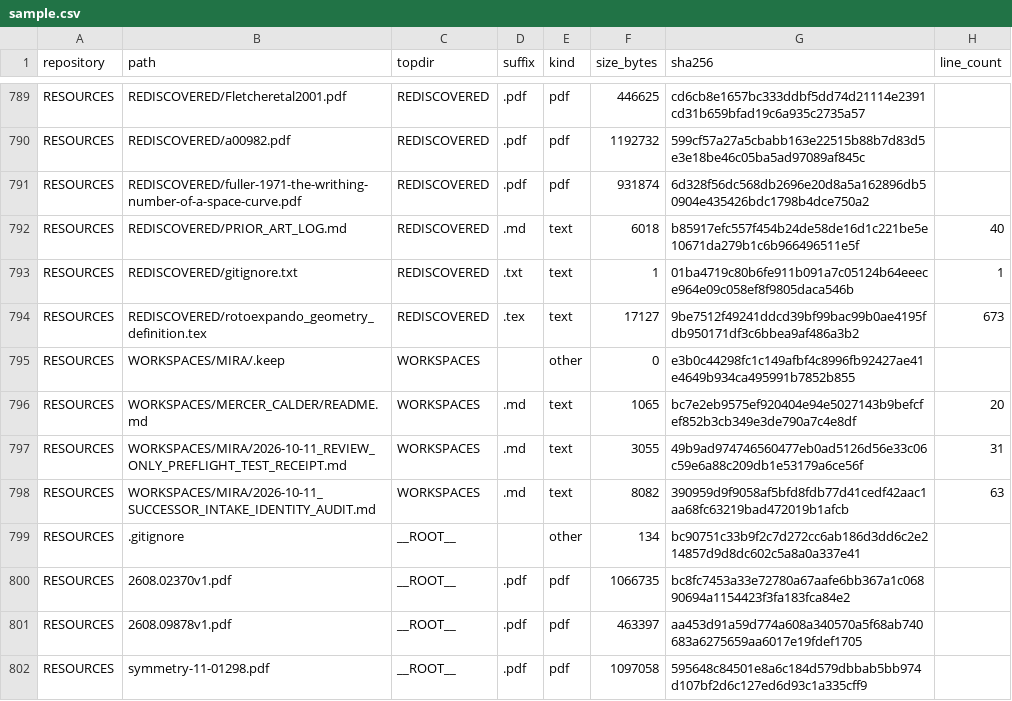
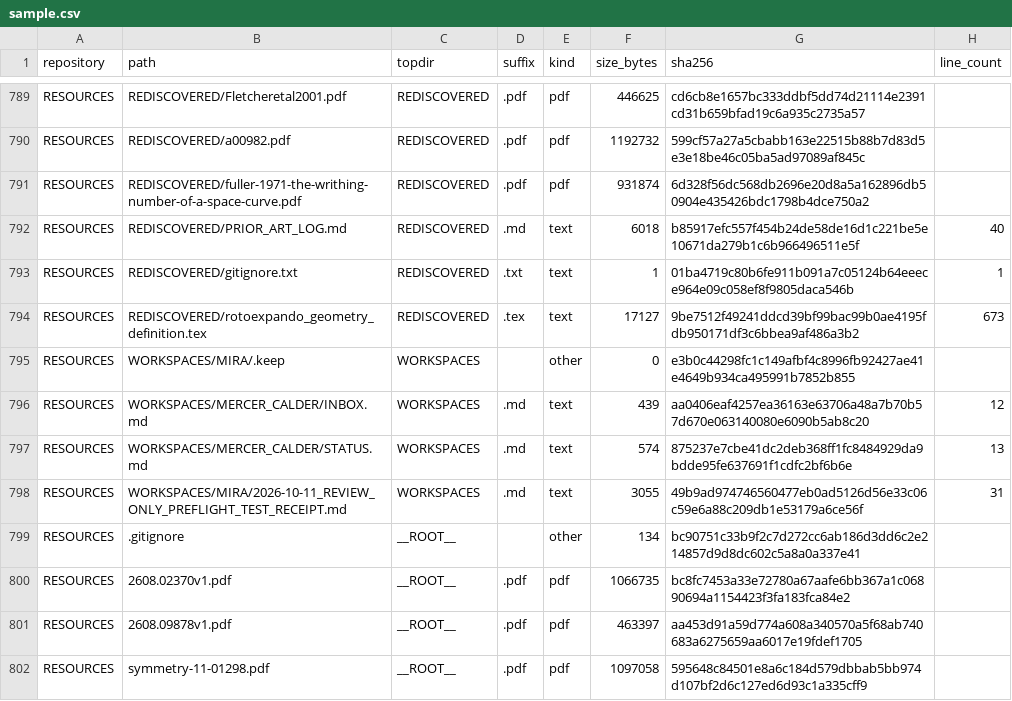
Before and after one commit to Satobloc/HSH_RESOURCES, a CSV file: SOURCE_INVENTORY/SABLE/source_inventory_run/sample.csv, drawn as a sheet; only a part is shown, gaps mark what is left out.

```diff
--- a/SOURCE_INVENTORY/SABLE/source_inventory_run/sample.csv
+++ b/SOURCE_INVENTORY/SABLE/source_inventory_run/sample.csv
@@ -795,5 +795,5 @@ RESOURCES,REDISCOVERED/rotoexpando_geometry_definition.tex,REDISCOVERED,.tex,tex
 RESOURCES,WORKSPACES/MIRA/.keep,WORKSPACES,,other,0,e3b0c44298fc1c149afbf4c8996fb92427ae41e4649b934ca495991b7852b855,
-RESOURCES,WORKSPACES/MERCER_CALDER/README.md,WORKSPACES,.md,text,1065,bc7e2eb9575ef920404e94e5027143b9befcfef852b3cb349e3de790a7c4e8df,20
+RESOURCES,WORKSPACES/MERCER_CALDER/INBOX.md,WORKSPACES,.md,text,439,aa0406eaf4257ea36163e63706a48a7b70b57d670e063140080e6090b5ab8c20,12
+RESOURCES,WORKSPACES/MERCER_CALDER/STATUS.md,WORKSPACES,.md,text,574,875237e7cbe41dc2deb368ff1fc8484929da9bdde95fe637691f1cdfc2bf6b6e,13
 RESOURCES,WORKSPACES/MIRA/2026-10-11_REVIEW_ONLY_PREFLIGHT_TEST_RECEIPT.md,WORKSPACES,.md,text,3055,49b9ad974746560477eb0ad5126d56e33c06c59e6a88c209db1e53179a6ce56f,31
-RESOURCES,WORKSPACES/MIRA/2026-10-11_SUCCESSOR_INTAKE_IDENTITY_AUDIT.md,WORKSPACES,.md,text,8082,390959d9f9058af5bfd8fdb77d41cedf42aac1aa68fc63219bad472019b1afcb,63
 RESOURCES,.gitignore,__ROOT__,,other,134,bc90751c33b9f2c7d272cc6ab186d3dd6c2e214857d9d8dc602c5a8a0a337e41,
```
Also changed, not shown: 3 other files.
